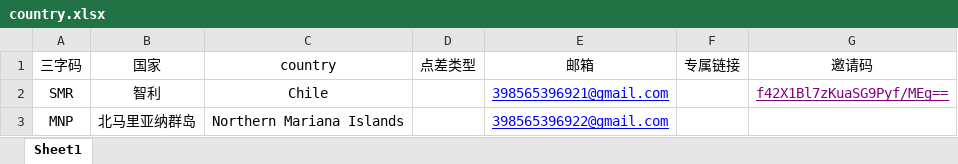
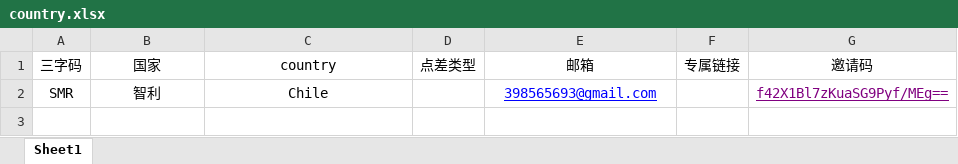
Before and after one commit to webclinic017/tylerhub, an Excel workbook: demo/registration_process/test_excel_data/country.xlsx, sheet Sheet1, drawn as a sheet; values as stored, in another font and other column widths than the file's, no borders; the diff names each change by its address in the sheet, - before the commit and + after, or states it on an @@ line.

```diff
--- a/demo/registration_process/test_excel_data/country.xlsx (sheet Sheet1)
+++ b/demo/registration_process/test_excel_data/country.xlsx (sheet Sheet1)
-E2 (邮箱): 398565396921@gmail.com
+E2 (邮箱): 398565693@gmail.com
-row 3: MNP | 北马里亚纳群岛 | Northern Mariana Islands |  | 398565396922@gmail.com
```
Also changed, not shown: demo/registration_process/test_excel_data/account_number.xlsx, 31 other files.
